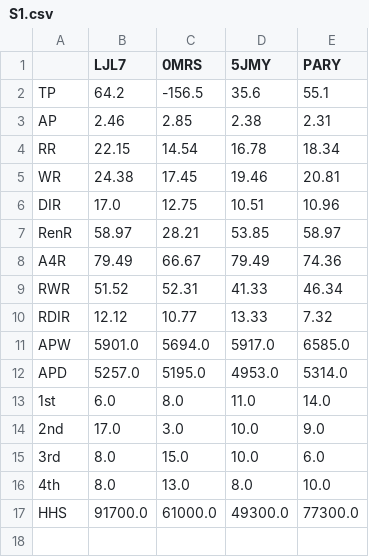
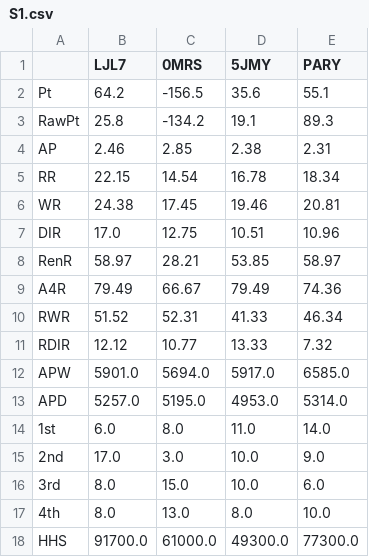
Before and after one commit to ShiningCrevice/DLeague-Data, a CSV file: statistics/S1.csv, drawn as a sheet.

```diff
--- a/statistics/S1.csv
+++ b/statistics/S1.csv
@@ -1,3 +1,4 @@
 ,LJL7,0MRS,5JMY,PARY
-TP,64.2,-156.5,35.6,55.1
+Pt,64.2,-156.5,35.6,55.1
+RawPt,25.8,-134.2,19.1,89.3
 AP,2.46,2.85,2.38,2.31
```
Also changed, not shown: statistics/S2.csv, 5 other files.
